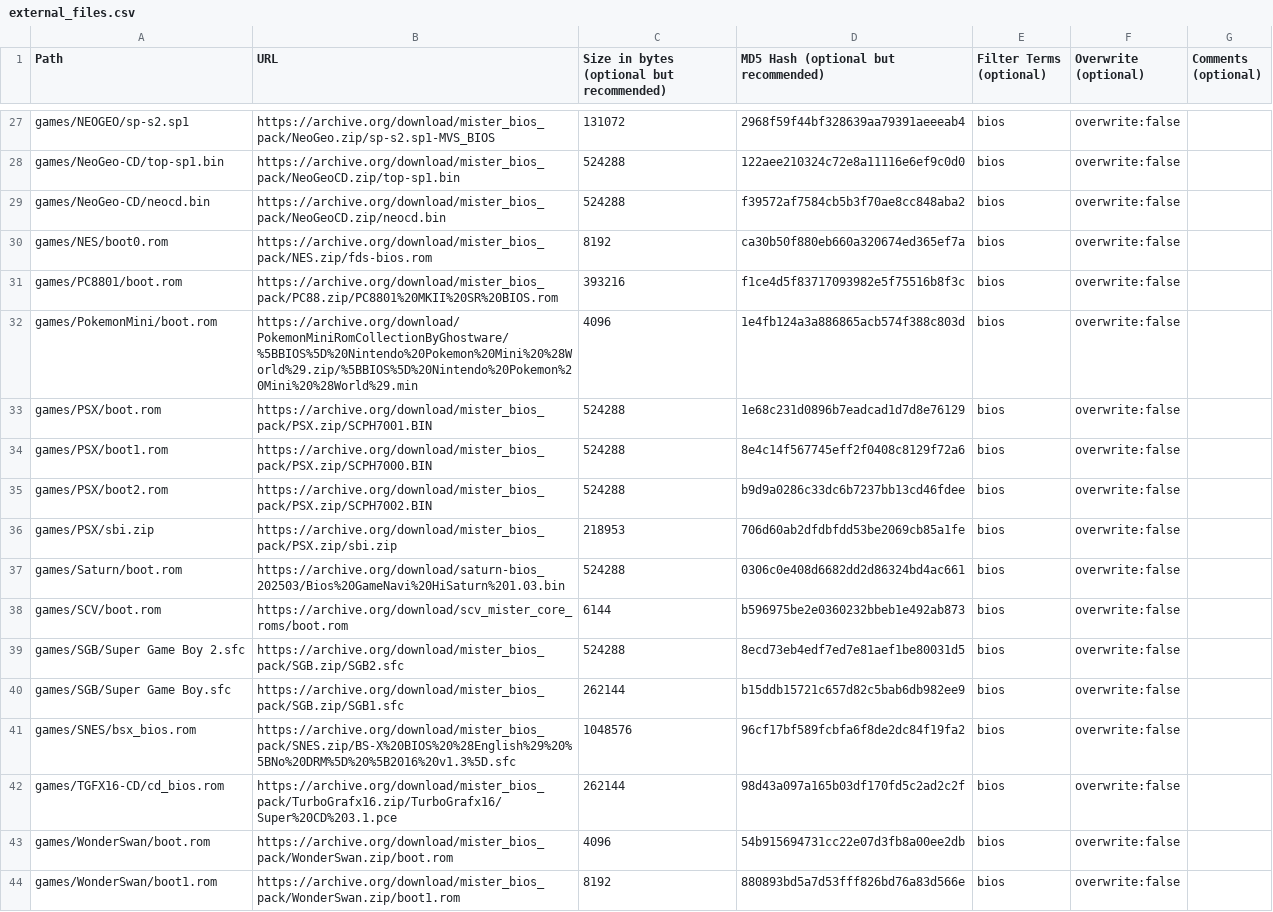
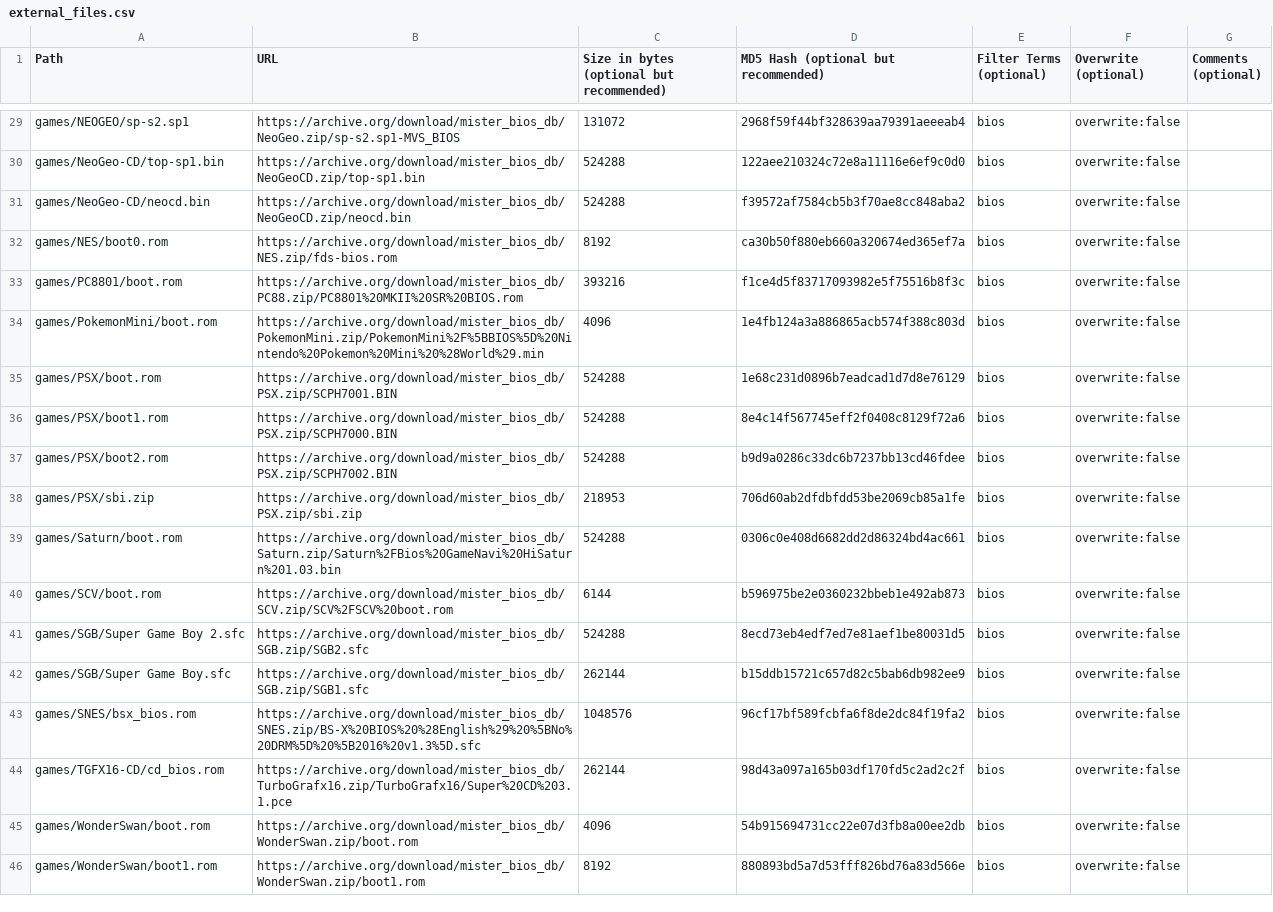
Before and after one commit to ajgowans/BiosDB_MiSTer, a CSV file: external_files.csv, drawn as a sheet; only a part is shown, gaps mark what is left out; addresses are those after the commit; the diff covers the shown part only; the diff names each change by its address in the sheet, - before the commit and + after, or states it on an @@ line.

```diff
--- a/external_files.csv
+++ b/external_files.csv
-B29 (URL): https://archive.org/download/mister_bios_pack/NeoGeo.zip/sp-s2.sp1-MVS_BIOS
+B29 (URL): https://archive.org/download/mister_bios_db/NeoGeo.zip/sp-s2.sp1-MVS_BIOS
-B30 (URL): https://archive.org/download/mister_bios_pack/NeoGeoCD.zip/top-sp1.bin
+B30 (URL): https://archive.org/download/mister_bios_db/NeoGeoCD.zip/top-sp1.bin
-B31 (URL): https://archive.org/download/mister_bios_pack/NeoGeoCD.zip/neocd.bin
+B31 (URL): https://archive.org/download/mister_bios_db/NeoGeoCD.zip/neocd.bin
-B32 (URL): https://archive.org/download/mister_bios_pack/NES.zip/fds-bios.rom
+B32 (URL): https://archive.org/download/mister_bios_db/NES.zip/fds-bios.rom
-B33 (URL): https://archive.org/download/mister_bios_pack/PC88.zip/PC8801%20MKII%20SR%20BIOS.rom
+B33 (URL): https://archive.org/download/mister_bios_db/PC88.zip/PC8801%20MKII%20SR%20BIOS.rom
-B34 (URL): https://archive.org/download/PokemonMiniRomCollectionByGhostware/%5BBIOS%5D%20Nintendo%20Pokemon%20Mini%20%28World%29.zip/%5BBIOS%5D%20Nintendo%20Pokemon%20Mini%20%28World%29.min
+B34 (URL): https://archive.org/download/mister_bios_db/PokemonMini.zip/PokemonMini%2F%5BBIOS%5D%20Nintendo%20Pokemon%20Mini%20%28World%29.min
-B35 (URL): https://archive.org/download/mister_bios_pack/PSX.zip/SCPH7001.BIN
+B35 (URL): https://archive.org/download/mister_bios_db/PSX.zip/SCPH7001.BIN
-B36 (URL): https://archive.org/download/mister_bios_pack/PSX.zip/SCPH7000.BIN
+B36 (URL): https://archive.org/download/mister_bios_db/PSX.zip/SCPH7000.BIN
-B37 (URL): https://archive.org/download/mister_bios_pack/PSX.zip/SCPH7002.BIN
+B37 (URL): https://archive.org/download/mister_bios_db/PSX.zip/SCPH7002.BIN
-B38 (URL): https://archive.org/download/mister_bios_pack/PSX.zip/sbi.zip
+B38 (URL): https://archive.org/download/mister_bios_db/PSX.zip/sbi.zip
-B39 (URL): https://archive.org/download/saturn-bios_202503/Bios%20GameNavi%20HiSaturn%201.03.bin
+B39 (URL): https://archive.org/download/mister_bios_db/Saturn.zip/Saturn%2FBios%20GameNavi%20HiSaturn%201.03.bin
-B40 (URL): https://archive.org/download/scv_mister_core_roms/boot.rom
+B40 (URL): https://archive.org/download/mister_bios_db/SCV.zip/SCV%2FSCV%20boot.rom
-B41 (URL): https://archive.org/download/mister_bios_pack/SGB.zip/SGB2.sfc
+B41 (URL): https://archive.org/download/mister_bios_db/SGB.zip/SGB2.sfc
-B42 (URL): https://archive.org/download/mister_bios_pack/SGB.zip/SGB1.sfc
+B42 (URL): https://archive.org/download/mister_bios_db/SGB.zip/SGB1.sfc
-B43 (URL): https://archive.org/download/mister_bios_pack/SNES.zip/BS-X%20BIOS%20%28English%29%20%5BNo%20DRM%5D%20%5B2016%20v1.3%5D.sfc
+B43 (URL): https://archive.org/download/mister_bios_db/SNES.zip/BS-X%20BIOS%20%28English%29%20%5BNo%20DRM%5D%20%5B2016%20v1.3%5D.sfc
-B44 (URL): https://archive.org/download/mister_bios_pack/TurboGrafx16.zip/TurboGrafx16/Super%20CD%203.1.pce
+B44 (URL): https://archive.org/download/mister_bios_db/TurboGrafx16.zip/TurboGrafx16/Super%20CD%203.1.pce
-B45 (URL): https://archive.org/download/mister_bios_pack/WonderSwan.zip/boot.rom
+B45 (URL): https://archive.org/download/mister_bios_db/WonderSwan.zip/boot.rom
-B46 (URL): https://archive.org/download/mister_bios_pack/WonderSwan.zip/boot1.rom
+B46 (URL): https://archive.org/download/mister_bios_db/WonderSwan.zip/boot1.rom
```
Also changed, not shown: 2 added rows and 25 edited cells elsewhere in this file.
